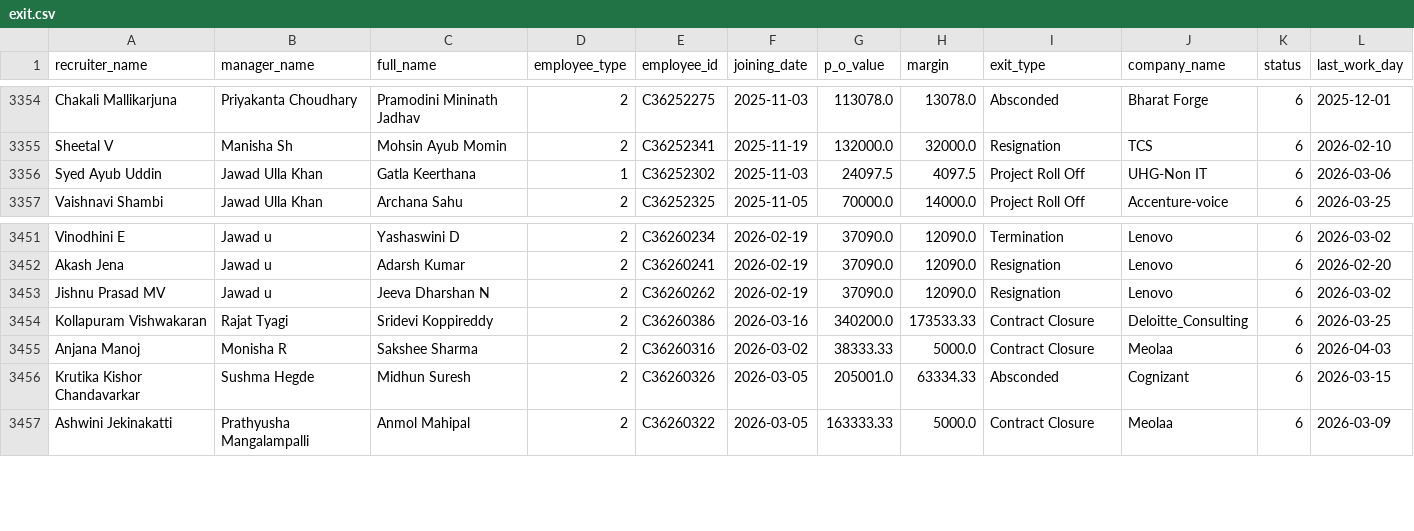
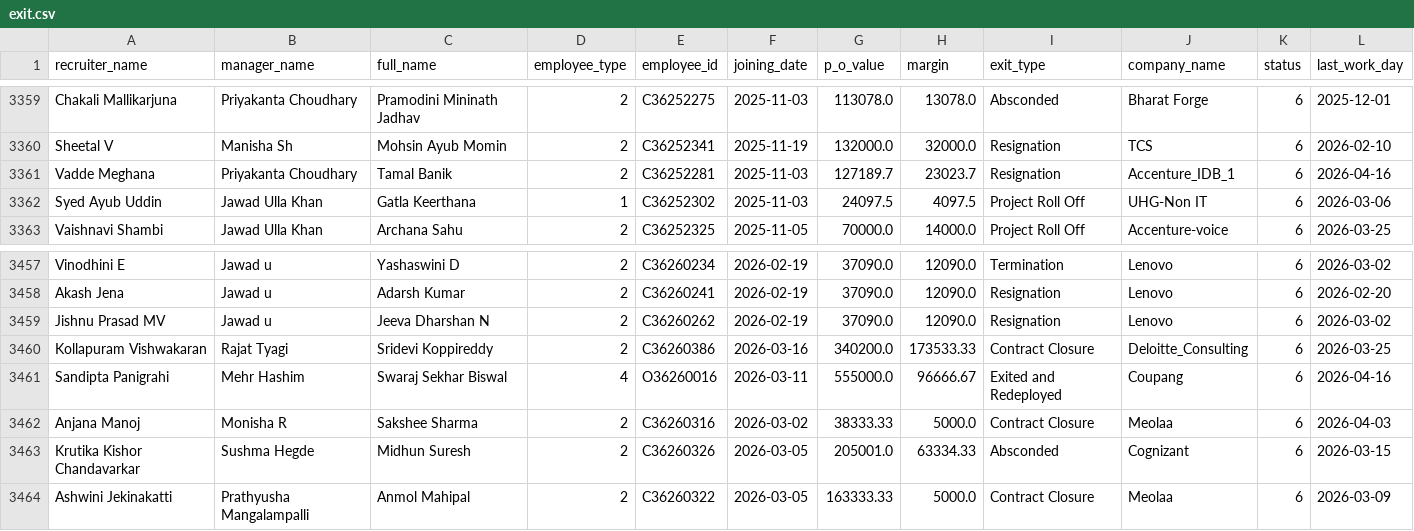
Before and after one commit to mdashiquekhanwork009-maker/CEO-Dashboard, a CSV file: data/exit.csv, drawn as a sheet; only a part is shown, gaps mark what is left out; the diff covers the shown part only.

```diff
--- a/data/exit.csv
+++ b/data/exit.csv
@@ -3356,2 +3361,3 @@ Chakali Mallikarjuna,Priyakanta Choudhary,Pramodini  Mininath Jadhav,2,C36252275
 Sheetal V,Manisha Sh,Mohsin Ayub Momin,2,C36252341,2025-11-19,132000.0,32000.0,Resignation,TCS,6,2026-02-10
+Vadde Meghana,Priyakanta Choudhary,Tamal Banik,2,C36252281,2025-11-03,127189.7,23023.7,Resignation,Accenture_IDB_1,6,2026-04-16
 Syed Ayub Uddin,Jawad Ulla Khan,Gatla Keerthana,1,C36252302,2025-11-03,24097.5,4097.5,Project Roll Off,UHG-Non IT,6,2026-03-06
@@ -3455,2 +3461,3 @@ Jishnu Prasad MV,Jawad u,Jeeva Dharshan N,2,C36260262,2026-02-19,37090.0,12090.0
 Kollapuram Vishwakaran,Rajat Tyagi,Sridevi  Koppireddy,2,C36260386,2026-03-16,340200.0,173533.33,Contract Closure,Deloitte_Consulting,6,2026-03-25
+Sandipta Panigrahi,Mehr Hashim,Swaraj Sekhar Biswal,4,O36260016,2026-03-11,555000.0,96666.67,Exited and Redeployed,Coupang,6,2026-04-16
 Anjana Manoj,Monisha R,Sakshee Sharma,2,C36260316,2026-03-02,38333.33,5000.0,Contract Closure,Meolaa,6,2026-04-03
```
Also changed, not shown: 5 added rows elsewhere in this file, data/activeheadcount.csv, data/exit_pipeline_data.csv, 4 other files.
